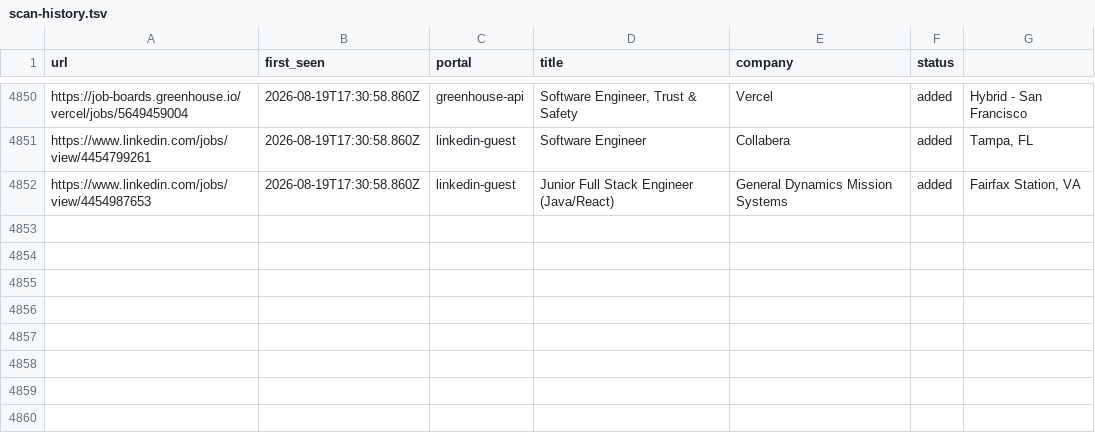
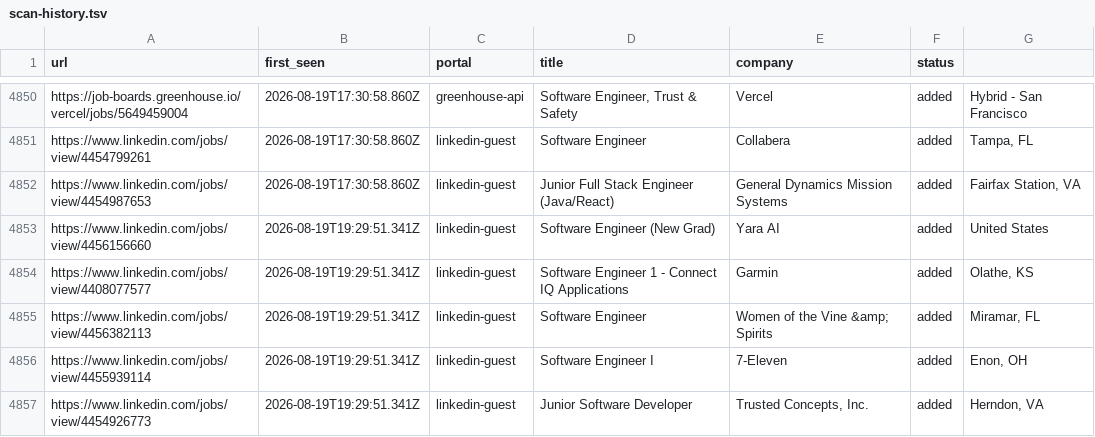
Before and after one commit to Kapo1123/career-ops, a TSV file: data/scan-history.tsv, drawn as a sheet; only a part is shown, gaps mark what is left out.

```diff
--- a/data/scan-history.tsv
+++ b/data/scan-history.tsv
@@ -4852 +4852,6 @@ https://www.linkedin.com/jobs/view/4454799261	2026-08-19T17:30:58.860Z	linkedin-
 https://www.linkedin.com/jobs/view/4454987653	2026-08-19T17:30:58.860Z	linkedin-guest	Junior Full Stack Engineer (Java/React)	General Dynamics Mission Systems	added	Fairfax Station, VA
+https://www.linkedin.com/jobs/view/4456156660	2026-08-19T19:29:51.341Z	linkedin-guest	Software Engineer (New Grad)	Yara AI	added	United States
+https://www.linkedin.com/jobs/view/4408077577	2026-08-19T19:29:51.341Z	linkedin-guest	Software Engineer 1 - Connect IQ Applications	Garmin	added	Olathe, KS
+https://www.linkedin.com/jobs/view/4456382113	2026-08-19T19:29:51.341Z	linkedin-guest	Software Engineer	Women of the Vine &amp; Spirits	added	Miramar, FL
+https://www.linkedin.com/jobs/view/4455939114	2026-08-19T19:29:51.341Z	linkedin-guest	Software Engineer I	7-Eleven	added	Enon, OH
+https://www.linkedin.com/jobs/view/4454926773	2026-08-19T19:29:51.341Z	linkedin-guest	Junior Software Developer	Trusted Concepts, Inc.	added	Herndon, VA
```
Also changed, not shown: 1 other file.
